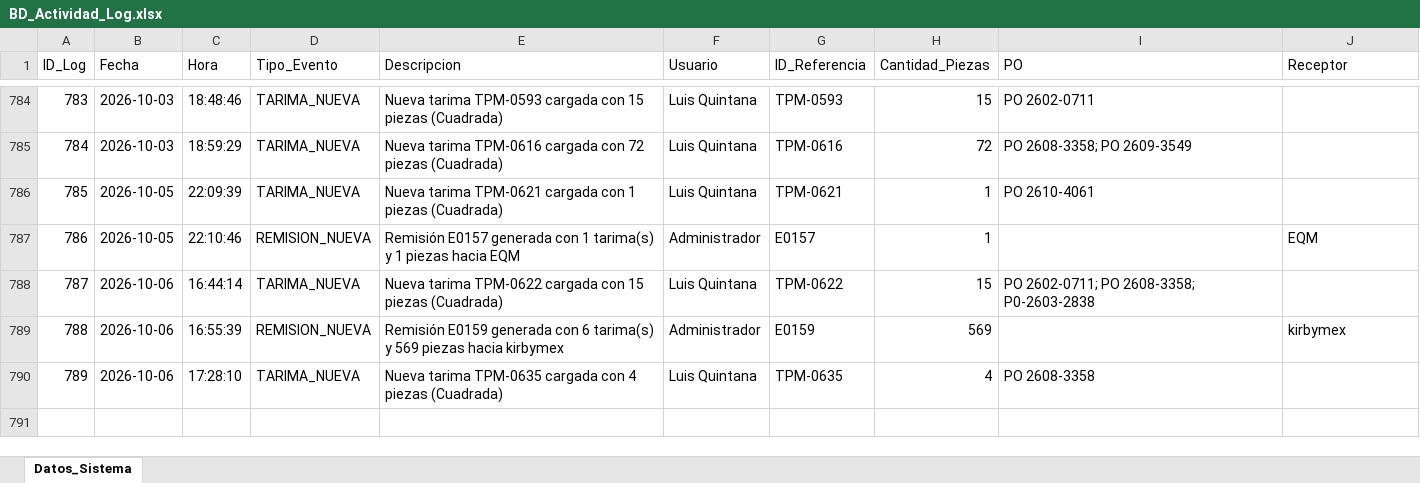
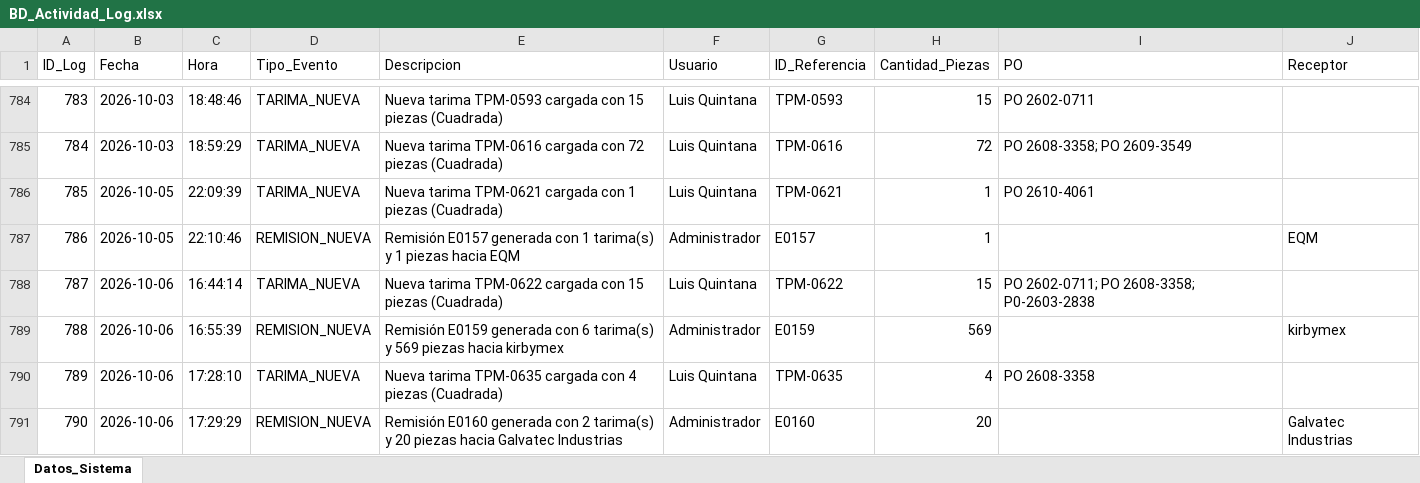
Before and after one commit to jesusalbertomoraleslopez-byte/remisiones-de-materiales, an Excel workbook: BD_Actividad_Log.xlsx, sheet Datos_Sistema, drawn as a sheet; only a part is shown, gaps mark what is left out; values as stored, in another font and other column widths than the file's, no borders; the diff names each change by its address in the sheet, - before the commit and + after, or states it on an @@ line.

Commit message:
Sincronizacion App: BD_Actividad_Log.xlsx

```diff
--- a/BD_Actividad_Log.xlsx (sheet Datos_Sistema)
+++ b/BD_Actividad_Log.xlsx (sheet Datos_Sistema)
+row 791: 790 | 2026-10-06 | 17:29:29 | REMISION_NUEVA | Remisión E0160 generada con 2 tarima(s) y 20 piezas hacia Galvatec Industrias | Administrador | E0160 | 20 |  | Galvatec Industrias
```
